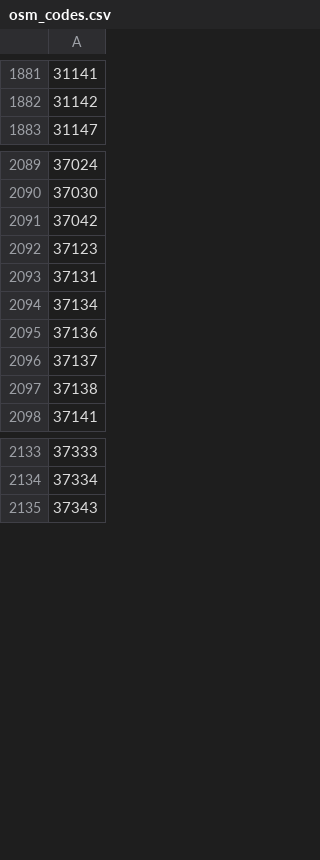
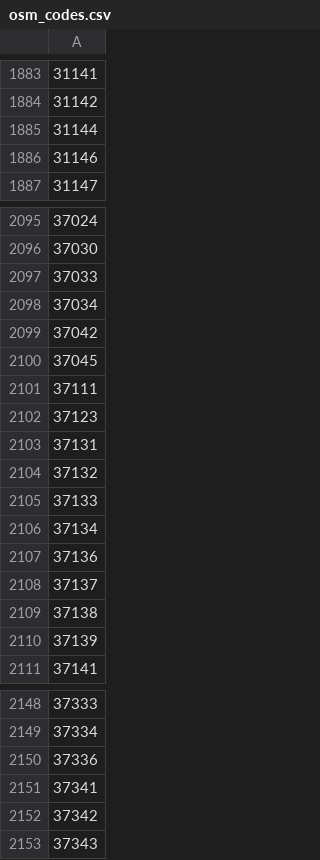
Before and after one commit to jwarlander/pOSMkod, a CSV file: data/osm_codes.csv, drawn as a sheet; only a part is shown, gaps mark what is left out; the diff covers the shown part only; the diff names each change by its address in the sheet, - before the commit and + after, or states it on an @@ line.

```diff
--- a/data/osm_codes.csv
+++ b/data/osm_codes.csv
+row 1885: 31144
+row 1886: 31146
+row 2097: 37033
+row 2098: 37034
+row 2100: 37045
+row 2101: 37111
+row 2104: 37132
+row 2105: 37133
+row 2110: 37139
+row 2150: 37336
+row 2151: 37341
+row 2152: 37342
```
Also changed, not shown: 21 added rows and 1 removed row elsewhere in this file.
